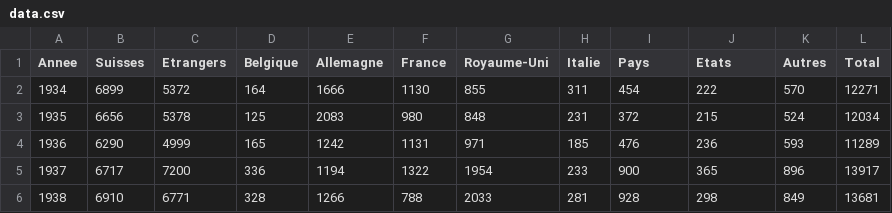
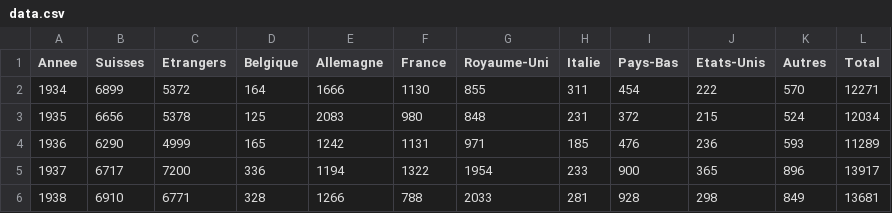
Before and after one commit to PiriAru/Projet_DataViz, a CSV file: data.csv, drawn as a sheet; only a part is shown.

Commit message:
Ajout codes

```diff
--- a/data.csv
+++ b/data.csv
@@ -1,2 +1,2 @@
-Annee,Suisses,Etrangers,Belgique,Allemagne,France,Royaume-Uni,Italie,Pays,Etats,Autres,Total
+Annee,Suisses,Etrangers,Belgique,Allemagne,France,Royaume-Uni,Italie,Pays-Bas,Etats-Unis,Autres,Total
 1934,6899,5372,164,1666,1130,855,311,454,222,570,12271
```
